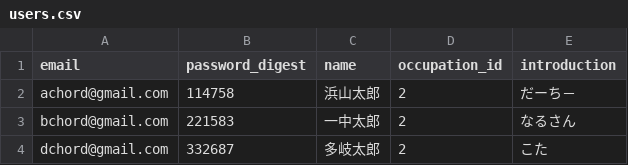
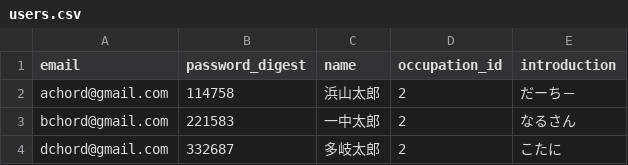
Before and after one commit to K-Taiyo22132/rechat, a CSV file: db/users.csv, drawn as a sheet.

```diff
--- a/db/users.csv
+++ b/db/users.csv
@@ -3,2 +3,2 @@ achord@gmail.com,114758,浜山太郎,2,だーち－
 bchord@gmail.com,221583,一中太郎,2,なるさん
-dchord@gmail.com,332687,多岐太郎,2,こた
+dchord@gmail.com,332687,多岐太郎,2,こたに
```
Also changed, not shown: 4 other files.
